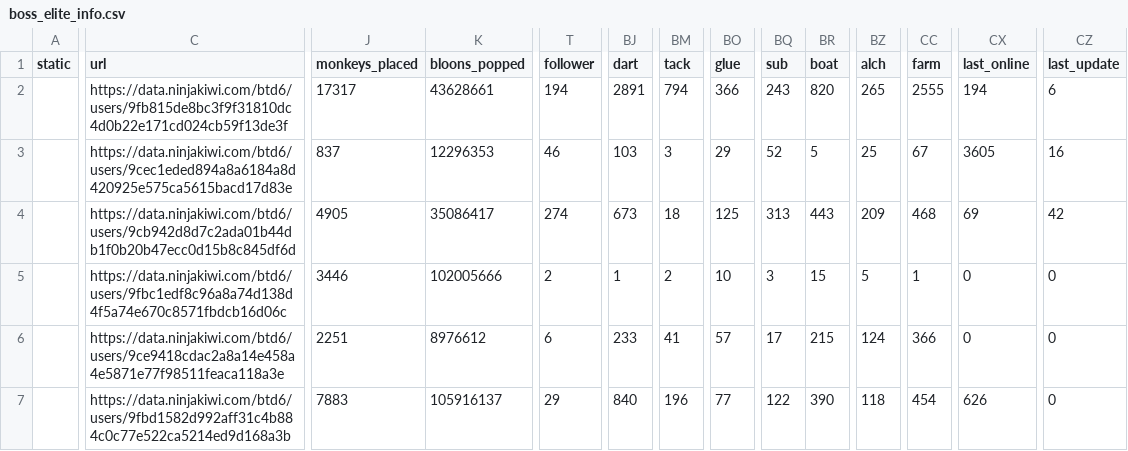
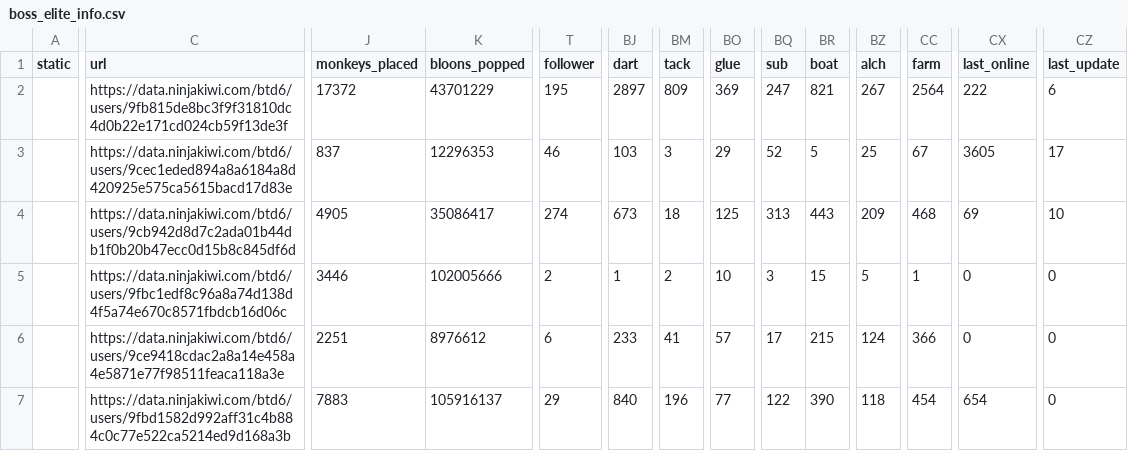
Before and after one commit to ducanup01/btd6boss, a CSV file: boss_elite_info.csv, drawn as a sheet; only a part is shown, gaps mark what is left out; the diff covers the shown part only; the diff names each change by its address in the sheet, - before the commit and + after, or states it on an @@ line.

Commit message:
automatic updater

```diff
--- a/boss_elite_info.csv
+++ b/boss_elite_info.csv
-J2 (monkeys_placed): 17317
+J2 (monkeys_placed): 17372
-K2 (bloons_popped): 43628661
+K2 (bloons_popped): 43701229
-T2 (follower): 194
+T2 (follower): 195
-BJ2 (dart): 2891
+BJ2 (dart): 2897
-BM2 (tack): 794
+BM2 (tack): 809
-BO2 (glue): 366
+BO2 (glue): 369
-BQ2 (sub): 243
+BQ2 (sub): 247
-BR2 (boat): 820
+BR2 (boat): 821
-BZ2 (alch): 265
+BZ2 (alch): 267
-CC2 (farm): 2555
+CC2 (farm): 2564
-CX2 (last_online): 194
+CX2 (last_online): 222
-CZ3 (last_update): 16
+CZ3 (last_update): 17
-CZ4 (last_update): 42
+CZ4 (last_update): 10
-CX7 (last_online): 626
+CX7 (last_online): 654
```
Also changed, not shown: 48 edited cells elsewhere in this file, 1 other file.
